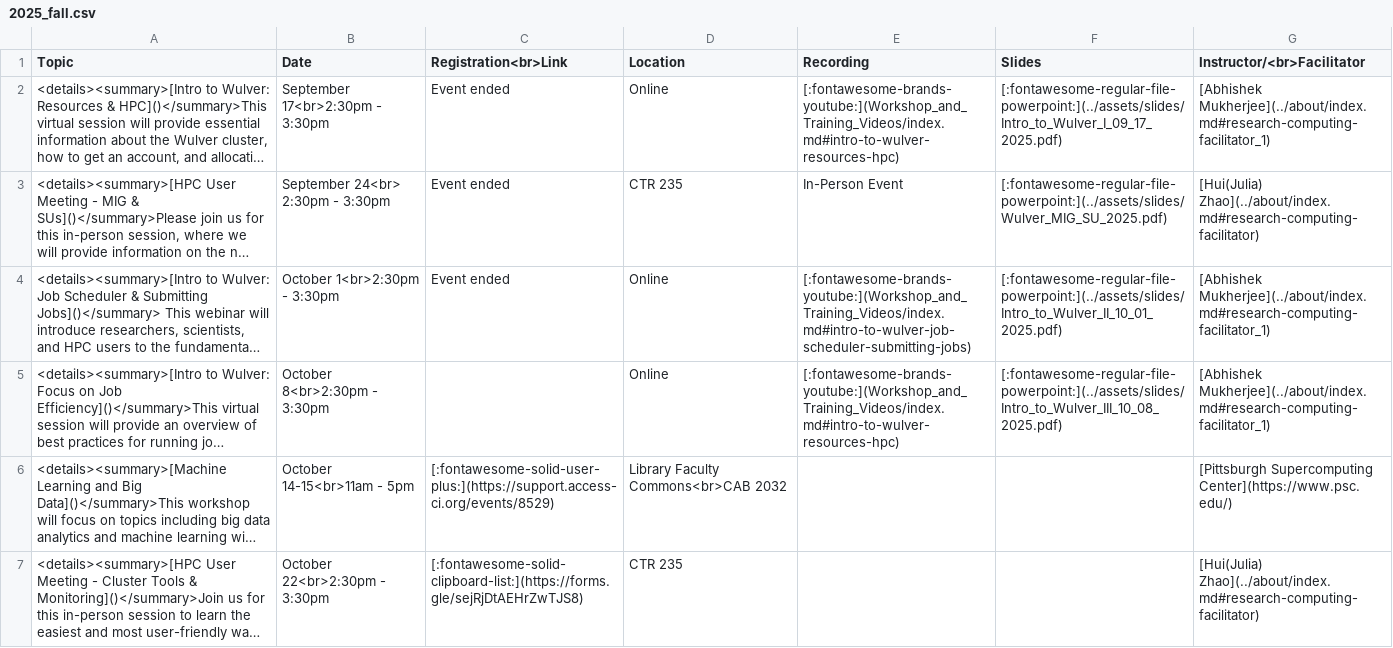
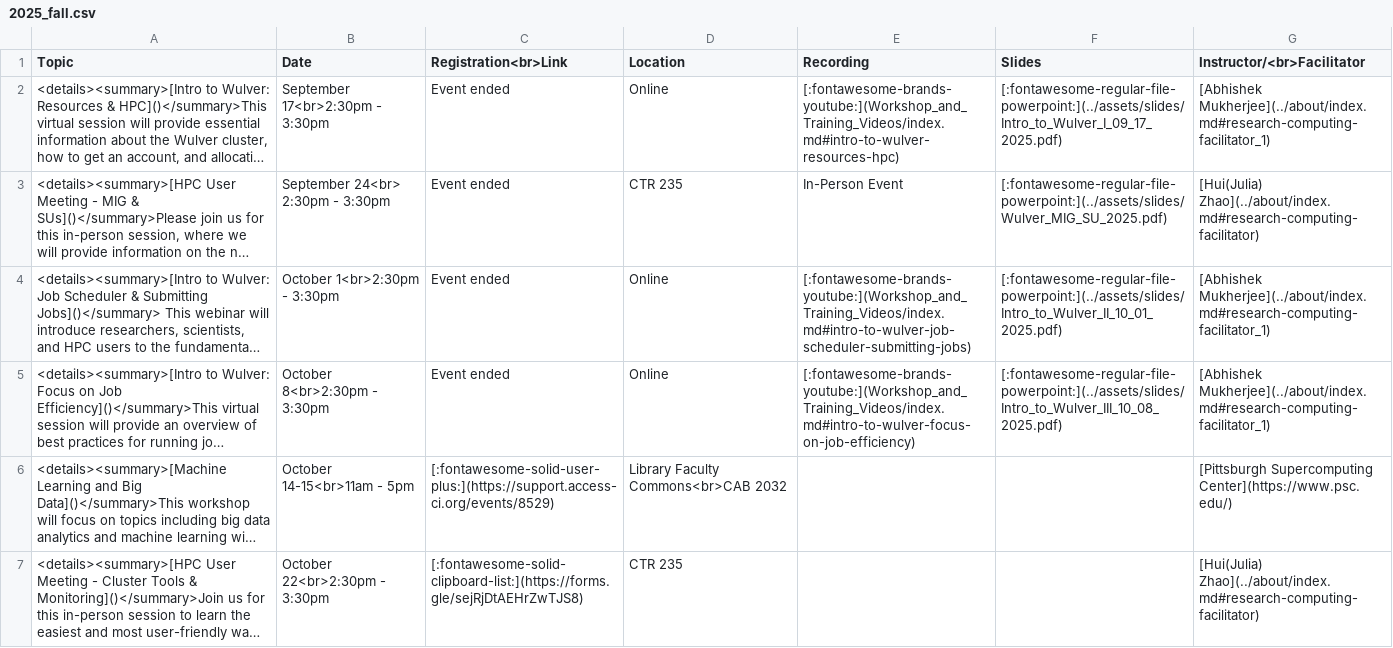
Before and after one commit to arcs-njit-edu/Docs, a CSV file: docs/assets/tables/trainings/2025_fall.csv, drawn as a sheet; only a part is shown; long unchanged cells end in …; the diff names each change by its address in the sheet, - before the commit and + after, or states it on an @@ line.

Commit message:
Added webinar recordings

```diff
--- a/docs/assets/tables/trainings/2025_fall.csv
+++ b/docs/assets/tables/trainings/2025_fall.csv
-C5 (Registration<br>Link): (empty)
+C5 (Registration<br>Link): Event ended
-E5 (Recording): [:fontawesome-brands-youtube:](Workshop_and_Training_Videos/index.md#intro-to-wulver-resources-hpc)
+E5 (Recording): [:fontawesome-brands-youtube:](Workshop_and_Training_Videos/index.md#intro-to-wulver-focus-on-job-efficiency)
```
Also changed, not shown: 1 other file.
